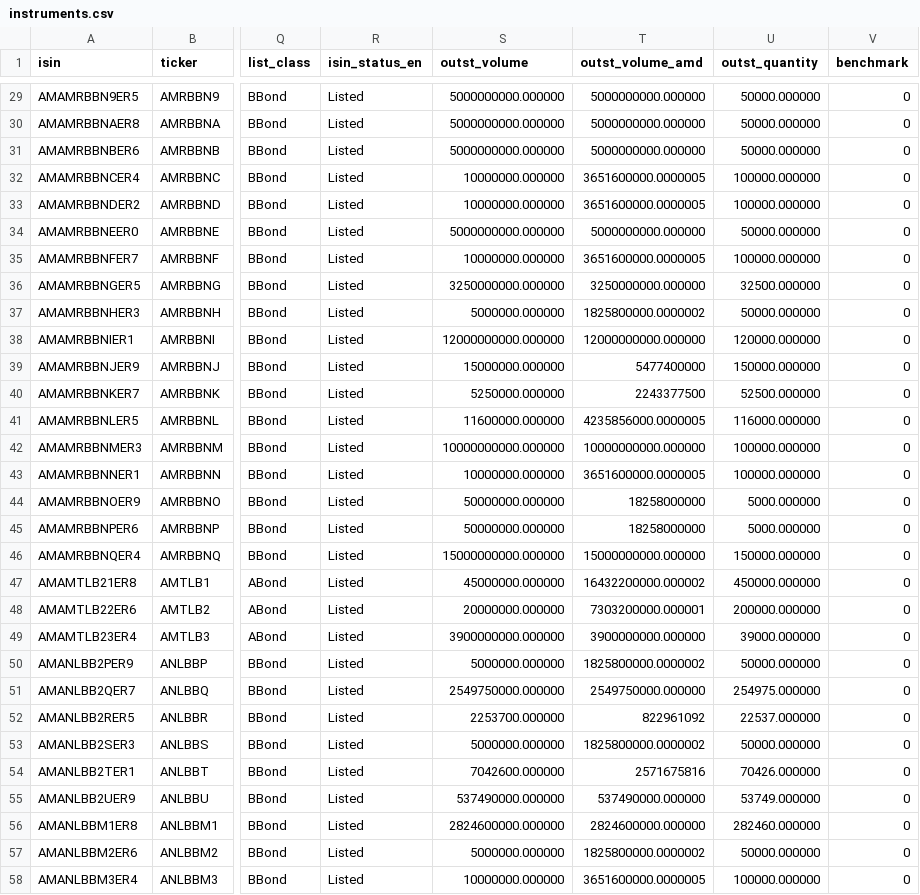
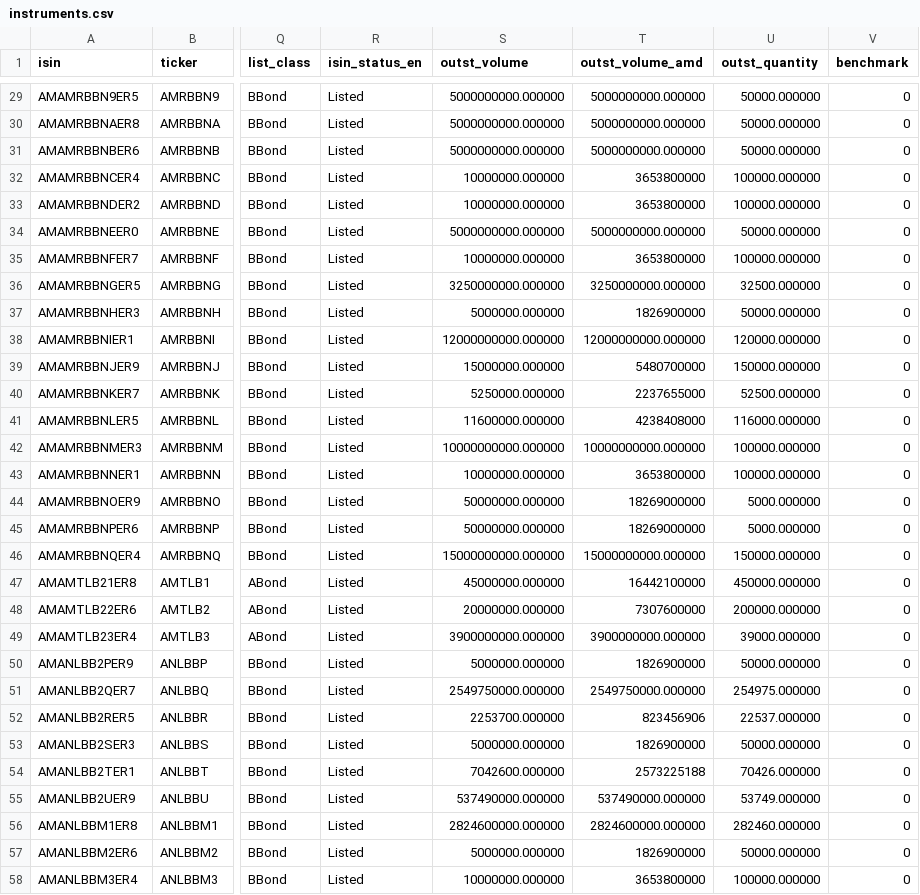
Before and after one commit to LianaJilavyan/amx-bond-monitor, a CSV file: data/instruments.csv, drawn as a sheet; only a part is shown, gaps mark what is left out; the diff covers the shown part only; the diff names each change by its address in the sheet, - before the commit and + after, or states it on an @@ line.

```diff
--- a/data/instruments.csv
+++ b/data/instruments.csv
-T32:T33 (outst_volume_amd): 3651600000.0000005
+T32:T33 (outst_volume_amd): 3653800000
-T35 (outst_volume_amd): 3651600000.0000005
+T35 (outst_volume_amd): 3653800000
-T37 (outst_volume_amd): 1825800000.0000002
+T37 (outst_volume_amd): 1826900000
-T39 (outst_volume_amd): 5477400000
+T39 (outst_volume_amd): 5480700000
-T40 (outst_volume_amd): 2243377500
+T40 (outst_volume_amd): 2237655000
-T41 (outst_volume_amd): 4235856000.0000005
+T41 (outst_volume_amd): 4238408000
-T43 (outst_volume_amd): 3651600000.0000005
+T43 (outst_volume_amd): 3653800000
-T44:T45 (outst_volume_amd): 18258000000
+T44:T45 (outst_volume_amd): 18269000000
-T47 (outst_volume_amd): 16432200000.000002
+T47 (outst_volume_amd): 16442100000
-T48 (outst_volume_amd): 7303200000.000001
+T48 (outst_volume_amd): 7307600000
-T50 (outst_volume_amd): 1825800000.0000002
+T50 (outst_volume_amd): 1826900000
-T52 (outst_volume_amd): 822961092
+T52 (outst_volume_amd): 823456906
-T53 (outst_volume_amd): 1825800000.0000002
+T53 (outst_volume_amd): 1826900000
-T54 (outst_volume_amd): 2571675816
+T54 (outst_volume_amd): 2573225188
-T57 (outst_volume_amd): 1825800000.0000002
+T57 (outst_volume_amd): 1826900000
-T58 (outst_volume_amd): 3651600000.0000005
+T58 (outst_volume_amd): 3653800000
```
Also changed, not shown: 82 edited cells elsewhere in this file, 4 other files.
